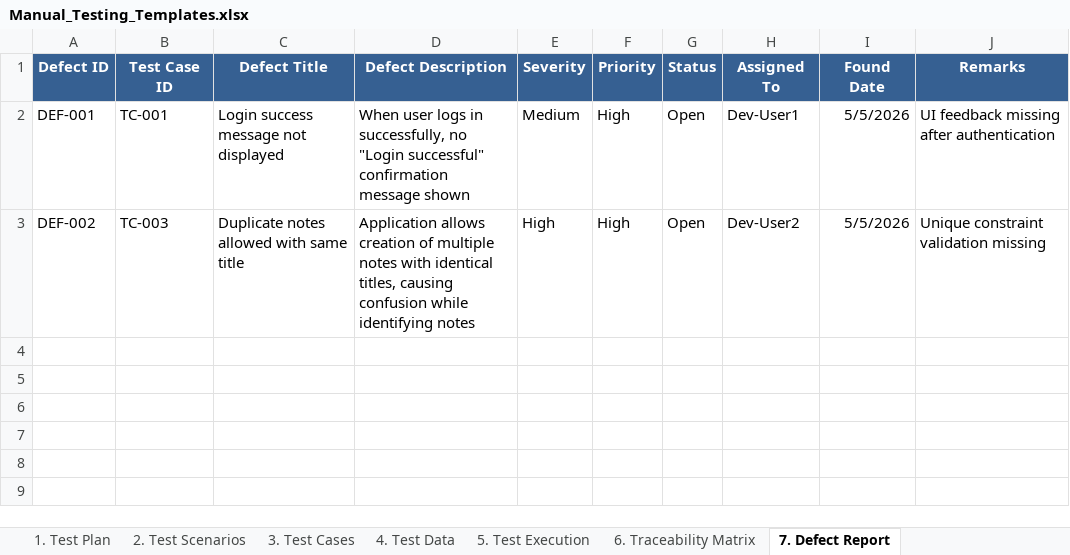
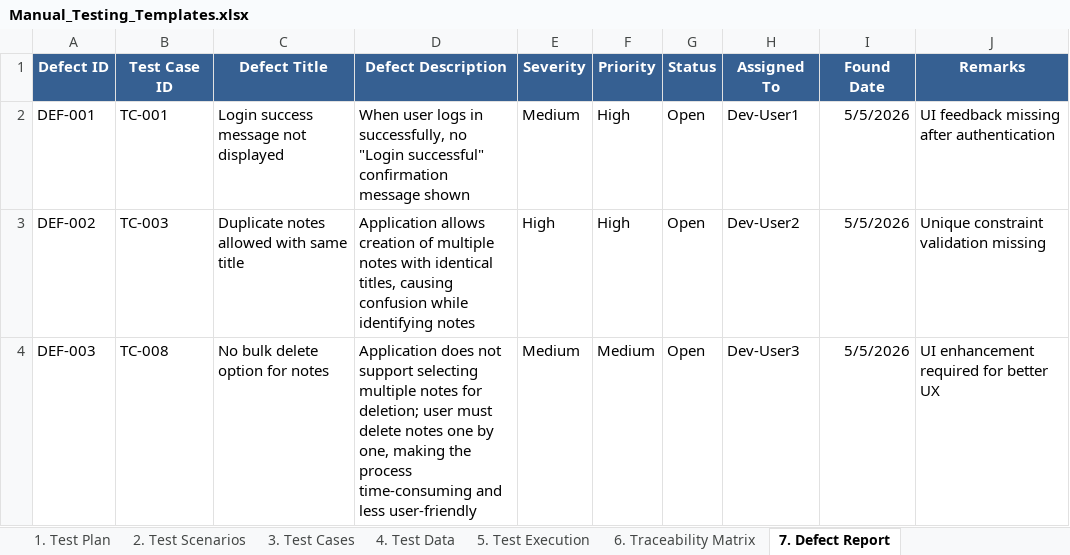
Before and after one commit to MeghanaDwasari/Notes-UI-API-Automation-CapstoneProj, an Excel workbook: ManualDoc/Manual_Testing_Templates.xlsx, sheet 7. Defect Report, drawn as a sheet; values as stored, in another font and other column widths than the file's, no borders; the diff names each change by its address in the sheet, - before the commit and + after, or states it on an @@ line.

Commit message:
adding updated manual doc

```diff
--- a/ManualDoc/Manual_Testing_Templates.xlsx (sheet 7. Defect Report)
+++ b/ManualDoc/Manual_Testing_Templates.xlsx (sheet 7. Defect Report)
+row 4: DEF-003 | TC-008 | No bulk delete option for notes | Application does not support selecting multiple notes for deletion; user must delete notes one by one, making the process time-consuming and less user-friendly | Medium | Medium | Open | Dev-User3 | 5/5/2026 | UI enhancement required for better UX
```
Also changed, not shown: sheet 8. Test Summary Report, sheet 1. Test Plan.
